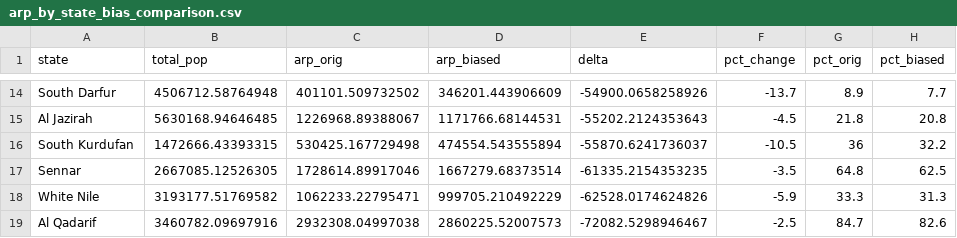
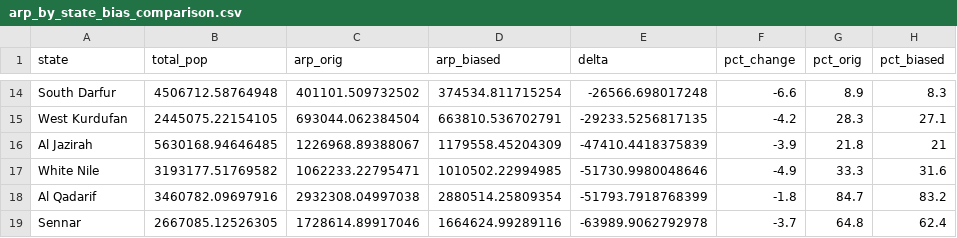
Before and after one commit to betsynaymon/sudan-vl-enm, a CSV file: outputs/tables/arp_by_state_bias_comparison.csv, drawn as a sheet; only a part is shown, gaps mark what is left out; the diff covers the shown part only.

```diff
--- a/outputs/tables/arp_by_state_bias_comparison.csv
+++ b/outputs/tables/arp_by_state_bias_comparison.csv
@@ -14,6 +14,6 @@
-"South Darfur",4506712.58764948,401101.509732502,346201.443906609,-54900.0658258926,-13.7,8.9,7.7
-"Al Jazirah",5630168.94646485,1226968.89388067,1171766.68144531,-55202.2124353643,-4.5,21.8,20.8
-"South Kurdufan",1472666.43393315,530425.167729498,474554.543555894,-55870.6241736037,-10.5,36,32.2
-"Sennar",2667085.12526305,1728614.89917046,1667279.68373514,-61335.2154353235,-3.5,64.8,62.5
-"White Nile",3193177.51769582,1062233.22795471,999705.210492229,-62528.0174624826,-5.9,33.3,31.3
-"Al Qadarif",3460782.09697916,2932308.04997038,2860225.52007573,-72082.5298946467,-2.5,84.7,82.6
+"South Darfur",4506712.58764948,401101.509732502,374534.811715254,-26566.698017248,-6.6,8.9,8.3
+"West Kurdufan",2445075.22154105,693044.062384504,663810.536702791,-29233.5256817135,-4.2,28.3,27.1
+"Al Jazirah",5630168.94646485,1226968.89388067,1179558.45204309,-47410.4418375839,-3.9,21.8,21
+"White Nile",3193177.51769582,1062233.22795471,1010502.22994985,-51730.9980048646,-4.9,33.3,31.6
+"Al Qadarif",3460782.09697916,2932308.04997038,2880514.25809354,-51793.7918768399,-1.8,84.7,83.2
+"Sennar",2667085.12526305,1728614.89917046,1664624.99289116,-63989.9062792978,-3.7,64.8,62.4
```
Also changed, not shown: 5 added rows, 5 removed rows and 24 edited cells elsewhere in this file, outputs/tables/bias_correction_summary.csv, 8 other files.
